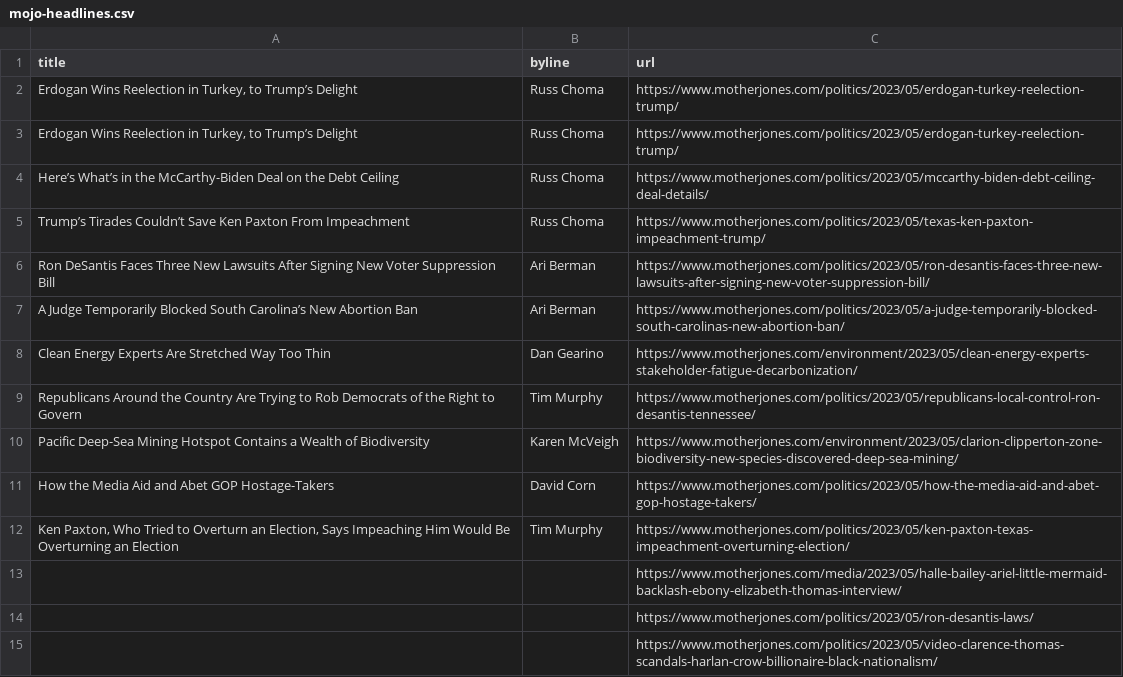
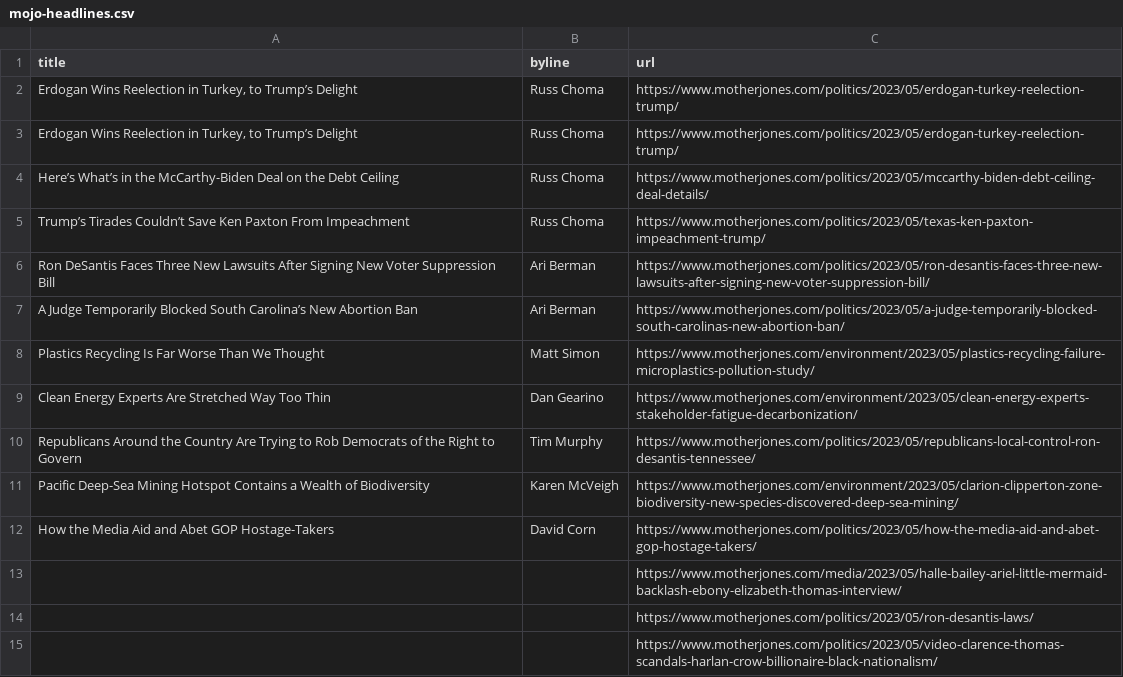
Before and after one commit to abslede/autoscraper, a CSV file: mojo-headlines.csv, drawn as a sheet; only a part is shown; removed rows and columns are numbered as before the commit, all else as after; the diff names each change by its address in the sheet, - before the commit and + after, or states it on an @@ line.

```diff
--- a/mojo-headlines.csv
+++ b/mojo-headlines.csv
+row 8: Plastics Recycling Is Far Worse Than We Thought | Matt Simon | https://www.motherjones.com/environment/2023/05/plastics-recycling-failure-microplastics-pollution-study/
-row 12: Ken Paxton, Who Tried to Overturn an Election, Says Impeaching Him Would Be Overturning an Election | Tim Murphy | https://www.motherjones.com/politics/2023/05/ken-paxton-texas-impeachment-overturning-election/
```
